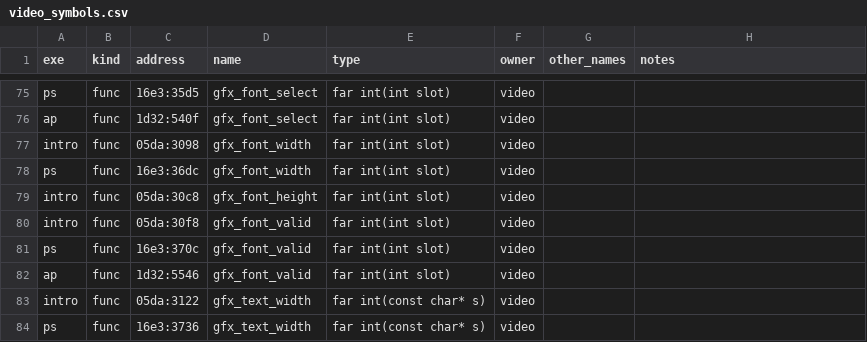
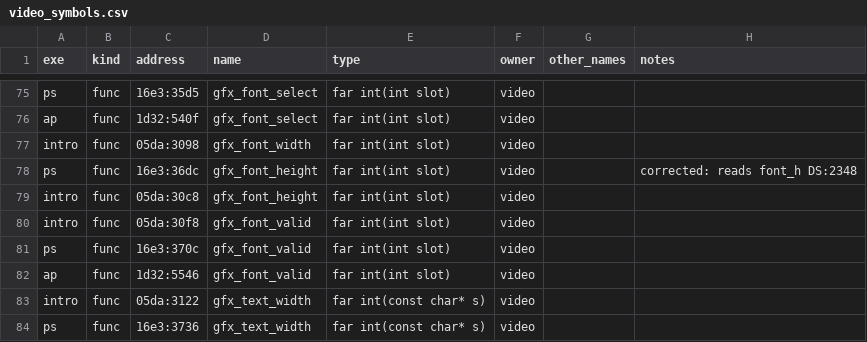
Before and after one commit to kylofon/aces-of-the-pacific-sdl3, a CSV file: port/spec/video_symbols.csv, drawn as a sheet; only a part is shown, gaps mark what is left out.

```diff
--- a/port/spec/video_symbols.csv
+++ b/port/spec/video_symbols.csv
@@ -77,3 +77,3 @@ ap,func,1d32:540f,gfx_font_select,far int(int slot),video,,
 intro,func,05da:3098,gfx_font_width,far int(int slot),video,,
-ps,func,16e3:36dc,gfx_font_width,far int(int slot),video,,
+ps,func,16e3:36dc,gfx_font_height,far int(int slot),video,,corrected: reads font_h DS:2348
 intro,func,05da:30c8,gfx_font_height,far int(int slot),video,,
```
Also changed, not shown: 13 other files.
